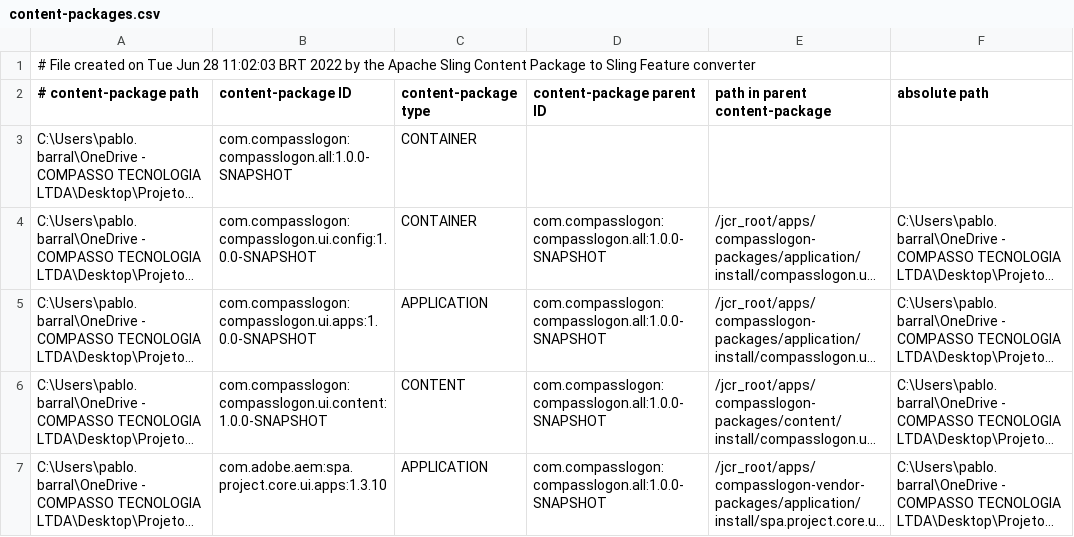
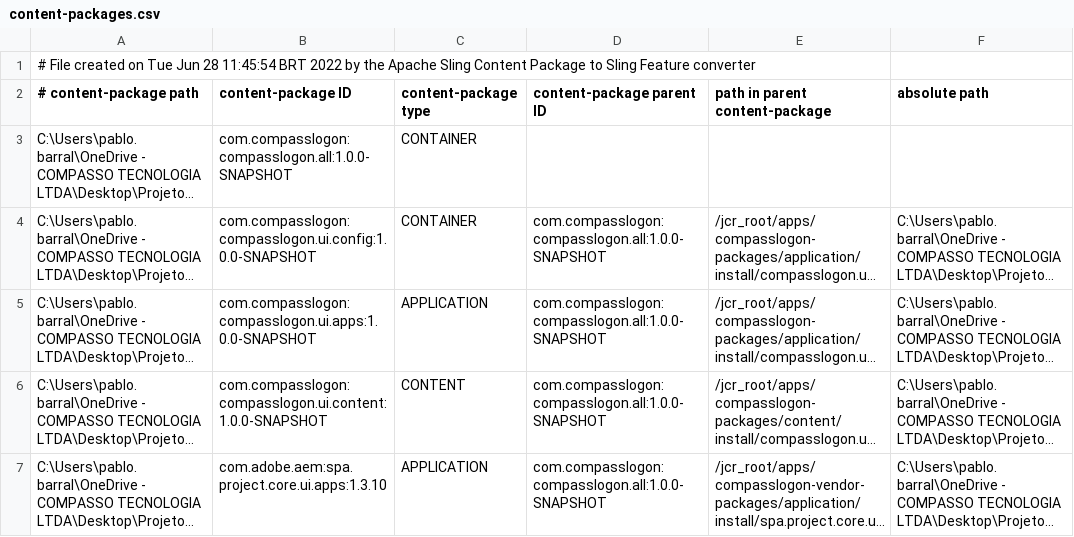
Before and after one commit to Pablo-Barral/project-activity-react-aem, a CSV file: all/target/cp-conversion/fm.out/content-packages.csv, drawn as a sheet; long unchanged cells end in ….

```diff
--- a/all/target/cp-conversion/fm.out/content-packages.csv
+++ b/all/target/cp-conversion/fm.out/content-packages.csv
@@ -1,2 +1,2 @@
-# File created on Tue Jun 28 11:02:03 BRT 2022 by the Apache Sling Content Package to Sling Feature converter
+# File created on Tue Jun 28 11:45:54 BRT 2022 by the Apache Sling Content Package to Sling Feature converter
 # content-package path, content-package ID, content-package type, content-package parent ID, path in parent content-package, absolute path
```
Also changed, not shown: 50 other files.
